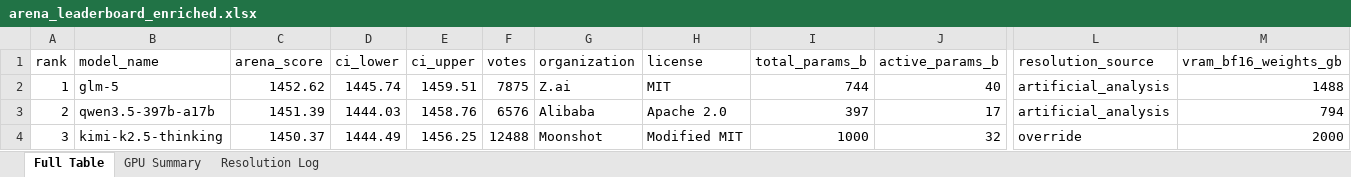
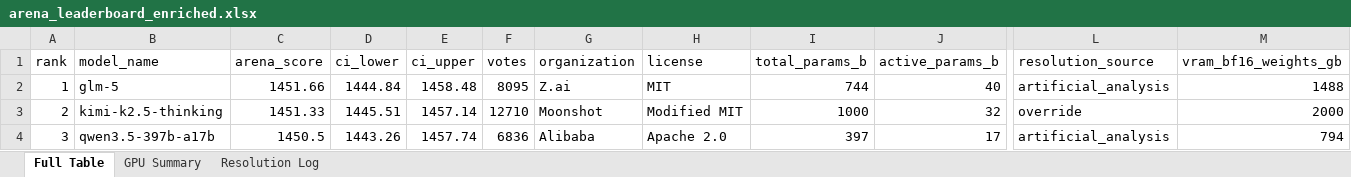
Before and after one commit to kmvaidya/llm-arena-vram-calc, an Excel workbook: arena_enrichment/output/arena_leaderboard_enriched.xlsx, sheet Full Table, drawn as a sheet; only a part is shown, gaps mark what is left out; values as stored, in another font and other column widths than the file's, no cell formats; the diff covers the shown part only; the diff names each change by its address in the sheet, - before the commit and + after, or states it on an @@ line.

```diff
--- a/arena_enrichment/output/arena_leaderboard_enriched.xlsx (sheet Full Table)
+++ b/arena_enrichment/output/arena_leaderboard_enriched.xlsx (sheet Full Table)
-C2 (arena_score): 1452.62
+C2 (arena_score): 1451.66
-D2 (ci_lower): 1445.74
+D2 (ci_lower): 1444.84
-E2 (ci_upper): 1459.51
+E2 (ci_upper): 1458.48
-F2 (votes): 7875
+F2 (votes): 8095
-B3 (model_name): qwen3.5-397b-a17b
+B3 (model_name): kimi-k2.5-thinking
-C3 (arena_score): 1451.39
+C3 (arena_score): 1451.33
-D3 (ci_lower): 1444.03
+D3 (ci_lower): 1445.51
-E3 (ci_upper): 1458.76
+E3 (ci_upper): 1457.14
-F3 (votes): 6576
+F3 (votes): 12710
-G3 (organization): Alibaba
+G3 (organization): Moonshot
-H3 (license): Apache 2.0
+H3 (license): Modified MIT
-I3 (total_params_b): 397
+I3 (total_params_b): 1000
-J3 (active_params_b): 17
+J3 (active_params_b): 32
-L3 (resolution_source): artificial_analysis
+L3 (resolution_source): override
-M3 (vram_bf16_weights_gb): 794
+M3 (vram_bf16_weights_gb): 2000
-B4 (model_name): kimi-k2.5-thinking
+B4 (model_name): qwen3.5-397b-a17b
-C4 (arena_score): 1450.37
+C4 (arena_score): 1450.5
-D4 (ci_lower): 1444.49
+D4 (ci_lower): 1443.26
-E4 (ci_upper): 1456.25
+E4 (ci_upper): 1457.74
-F4 (votes): 12488
+F4 (votes): 6836
-G4 (organization): Moonshot
+G4 (organization): Alibaba
-H4 (license): Modified MIT
+H4 (license): Apache 2.0
-I4 (total_params_b): 1000
+I4 (total_params_b): 397
-J4 (active_params_b): 32
+J4 (active_params_b): 17
-L4 (resolution_source): override
+L4 (resolution_source): artificial_analysis
-M4 (vram_bf16_weights_gb): 2000
+M4 (vram_bf16_weights_gb): 794
```
Also changed, not shown: 834 edited cells elsewhere in this sheet, sheet GPU Summary, sheet Resolution Log, cell formats, 2 other files.
